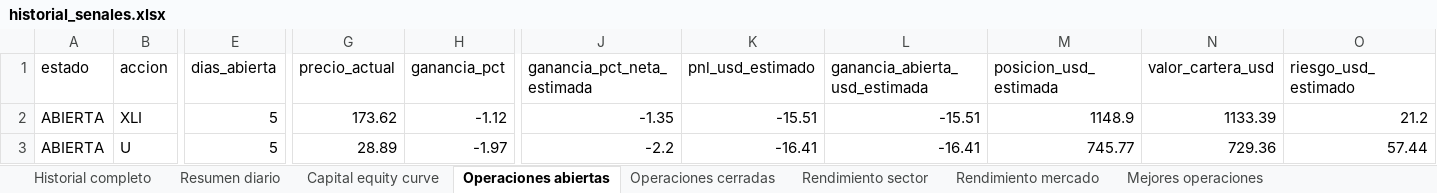
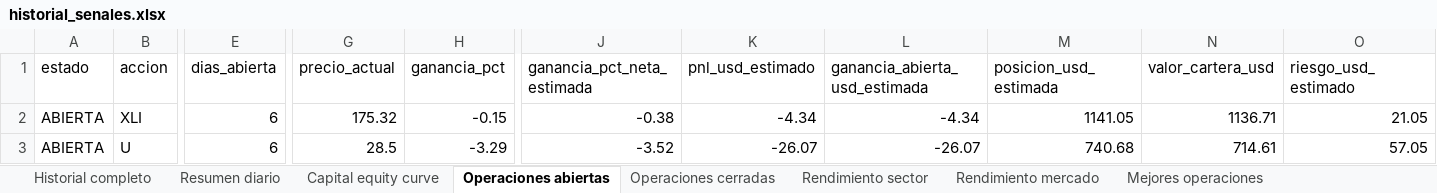
Before and after one commit to davascoj/BOT-ARQv2, an Excel workbook: historial_senales.xlsx, sheet Operaciones abiertas, drawn as a sheet; only a part is shown, gaps mark what is left out; values as stored, in another font and other column widths than the file's, no borders; the diff covers the shown part only; the diff names each change by its address in the sheet, - before the commit and + after, or states it on an @@ line.

Commit message:
Actualizar analisis automatico ARQ v2

```diff
--- a/historial_senales.xlsx (sheet Operaciones abiertas)
+++ b/historial_senales.xlsx (sheet Operaciones abiertas)
-E2:E3 (dias_abierta): 5
+E2:E3 (dias_abierta): 6
-G2 (precio_actual): 173.62
+G2 (precio_actual): 175.32
-H2 (ganancia_pct): -1.12
+H2 (ganancia_pct): -0.15
-J2 (ganancia_pct_neta_estimada): -1.35
+J2 (ganancia_pct_neta_estimada): -0.38
-K2 (pnl_usd_estimado): -15.51
+K2 (pnl_usd_estimado): -4.34
-L2 (ganancia_abierta_usd_estimada): -15.51
+L2 (ganancia_abierta_usd_estimada): -4.34
-M2 (posicion_usd_estimada): 1148.9
+M2 (posicion_usd_estimada): 1141.05
-N2 (valor_cartera_usd): 1133.39
+N2 (valor_cartera_usd): 1136.71
-O2 (riesgo_usd_estimado): 21.2
+O2 (riesgo_usd_estimado): 21.05
-G3 (precio_actual): 28.89
+G3 (precio_actual): 28.5
-H3 (ganancia_pct): -1.97
+H3 (ganancia_pct): -3.29
-J3 (ganancia_pct_neta_estimada): -2.2
+J3 (ganancia_pct_neta_estimada): -3.52
-K3 (pnl_usd_estimado): -16.41
+K3 (pnl_usd_estimado): -26.07
-L3 (ganancia_abierta_usd_estimada): -16.41
+L3 (ganancia_abierta_usd_estimada): -26.07
-M3 (posicion_usd_estimada): 745.77
+M3 (posicion_usd_estimada): 740.68
-N3 (valor_cartera_usd): 729.36
+N3 (valor_cartera_usd): 714.61
-O3 (riesgo_usd_estimado): 57.44
+O3 (riesgo_usd_estimado): 57.05
```
Also changed, not shown: 2 removed rows and 311 edited cells elsewhere in this sheet, sheet Historial completo, sheet Operaciones cerradas, sheet Rendimiento mercado, sheet Benchmark SPY QQQ, sheet Rendimiento sector, sheet Capital equity curve, 2 more sheets, analisis_acciones.xlsx, 2 other files.
